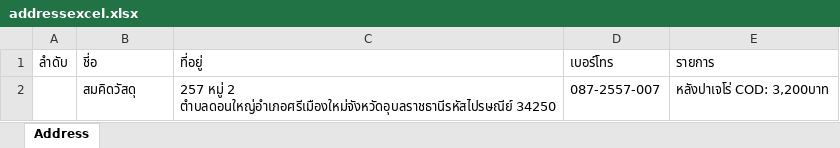
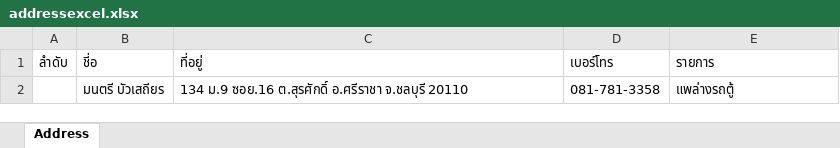
Before and after one commit to Itsarapa/ProlinkSticker, an Excel workbook: addressexcel.xlsx, sheet Address, drawn as a sheet; values as stored, in another font and other column widths than the file's, no borders; removed rows and columns are numbered as before the commit, all else as after; the diff names each change by its address in the sheet, - before the commit and + after, or states it on an @@ line.

Commit message:
Update addressexcel.xlsx

```diff
--- a/addressexcel.xlsx (sheet Address)
+++ b/addressexcel.xlsx (sheet Address)
-row 2:  | สมคิดวัสดุ | 257 หมู่ 2 ตำบลดอนใหญ่อำเภอศรีเมืองใหม่จังหวัดอุบลราชธานีรหัสไปรษณีย์ 34250 | 087-2557-007 | หลังปาเจโร่ COD: 3,200บาท
+row 2:  | มนตรี บัวเสถียร | 134 ม.9 ซอย.16 ต.สุรศักดิ์ อ.ศรีราชา จ.ชลบุรี 20110 | 081-781-3358 | แพล่างรถตู้
```
